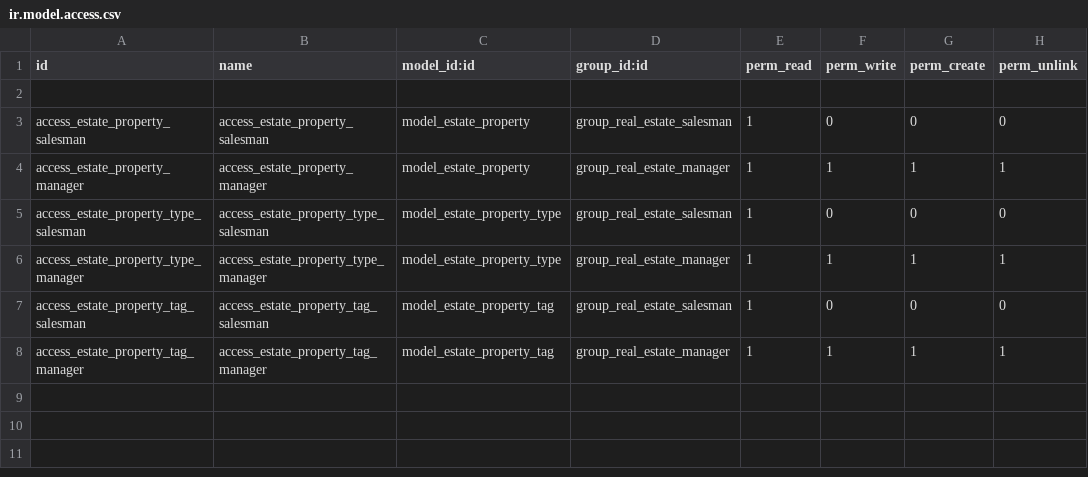
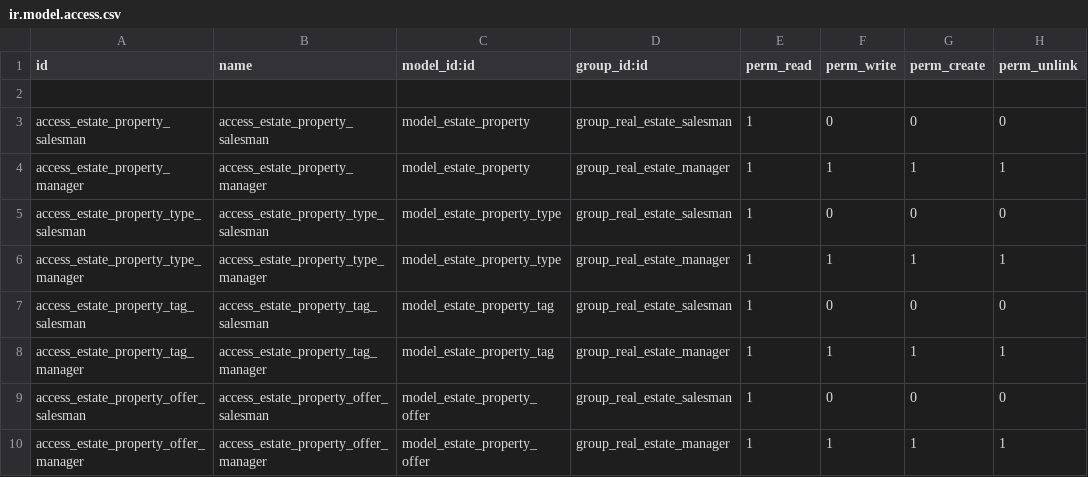
Before and after one commit to LucasBrignoli/Facultad-Odoo, a CSV file: real_estate/security/ir.model.access.csv, drawn as a sheet.

Commit message:
Punto 38: permisos de acceso sobre estate.property.offer

```diff
--- a/real_estate/security/ir.model.access.csv
+++ b/real_estate/security/ir.model.access.csv
@@ -8 +8,3 @@ access_estate_property_tag_salesman,access_estate_property_tag_salesman,model_es
 access_estate_property_tag_manager,access_estate_property_tag_manager,model_estate_property_tag,group_real_estate_manager,1,1,1,1
+access_estate_property_offer_salesman,access_estate_property_offer_salesman,model_estate_property_offer,group_real_estate_salesman,1,0,0,0
+access_estate_property_offer_manager,access_estate_property_offer_manager,model_estate_property_offer,group_real_estate_manager,1,1,1,1
```
